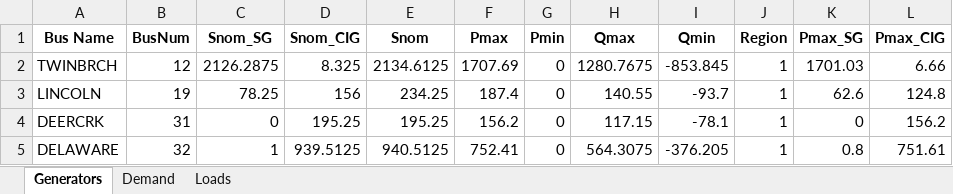
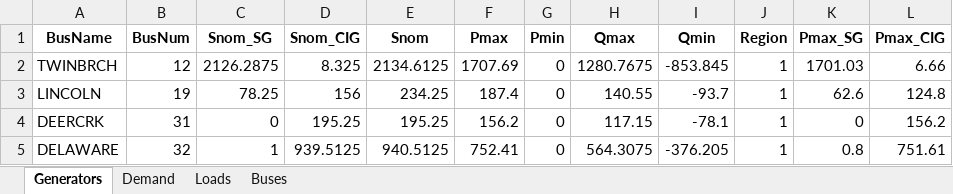
Before and after one commit to iraola/stability_analysis, an Excel workbook: stability_analysis/data/cases/OperationData_IEEE_118.xlsx, sheet Generators, drawn as a sheet; only a part is shown; values as stored, in another font and other column widths than the file's, no borders; the diff names each change by its address in the sheet, - before the commit and + after, or states it on an @@ line.

```diff
--- a/stability_analysis/data/cases/OperationData_IEEE_118.xlsx (sheet Generators)
+++ b/stability_analysis/data/cases/OperationData_IEEE_118.xlsx (sheet Generators)
+sheet tab: Buses
-A1: Bus Name
+A1: BusName
```
Also changed, not shown: 4 other files.
